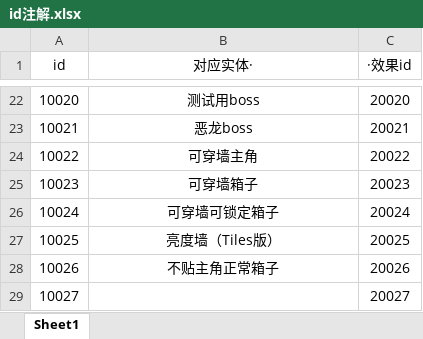
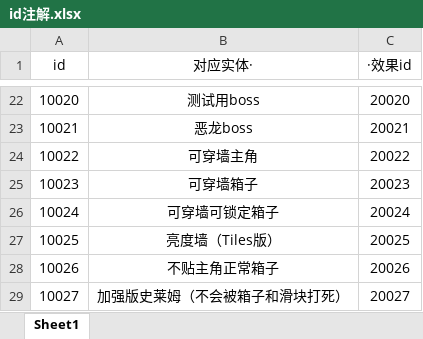
Before and after one commit to copper09as/SpotlightGameJam, an Excel workbook: Assets/StreamingAssets/id注解.xlsx, sheet Sheet1, drawn as a sheet; only a part is shown, gaps mark what is left out; values as stored, in another font and other column widths than the file's, no borders; the diff names each change by its address in the sheet, - before the commit and + after, or states it on an @@ line.

Commit message:
Update id注解.xlsx

```diff
--- a/Assets/StreamingAssets/id注解.xlsx (sheet Sheet1)
+++ b/Assets/StreamingAssets/id注解.xlsx (sheet Sheet1)
-B29 (对应实体·): (empty)
+B29 (对应实体·): 加强版史莱姆（不会被箱子和滑块打死）
```
